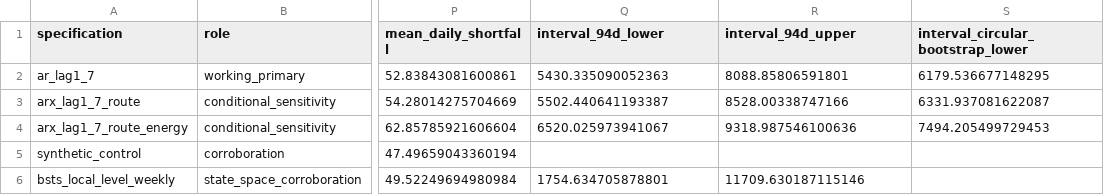
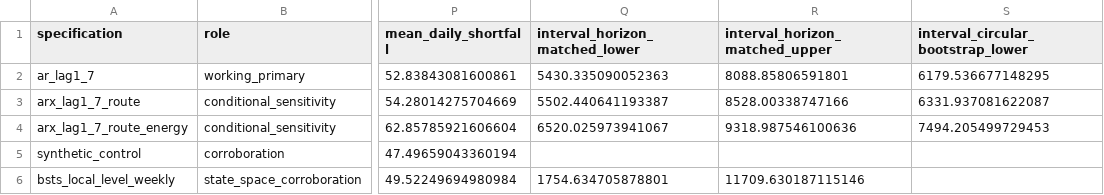
Before and after one commit to avetisyvn-shdgr/Hormuz-thesis, a CSV file: data/processed/run_spec_comparison.csv, drawn as a sheet; only a part is shown, gaps mark what is left out; the diff names each change by its address in the sheet, - before the commit and + after, or states it on an @@ line.

```diff
--- a/data/processed/run_spec_comparison.csv
+++ b/data/processed/run_spec_comparison.csv
-Q1: interval_94d_lower
+Q1: interval_horizon_matched_lower
-R1: interval_94d_upper
+R1: interval_horizon_matched_upper
```
Also changed, not shown: data/processed/block_conformal_summary.csv, data/processed/long_horizon_intervals_summary.csv, 28 other files.
